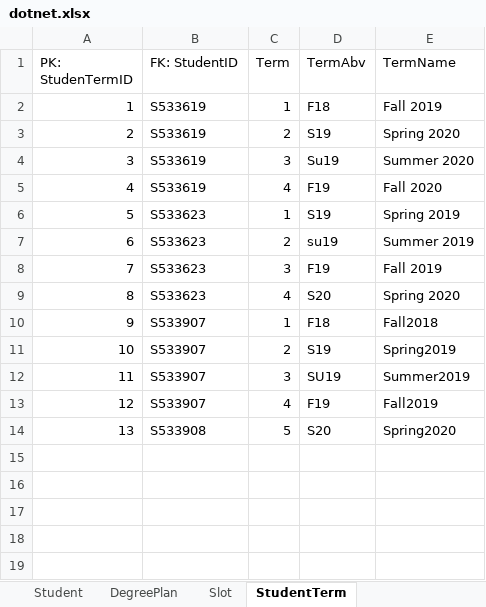
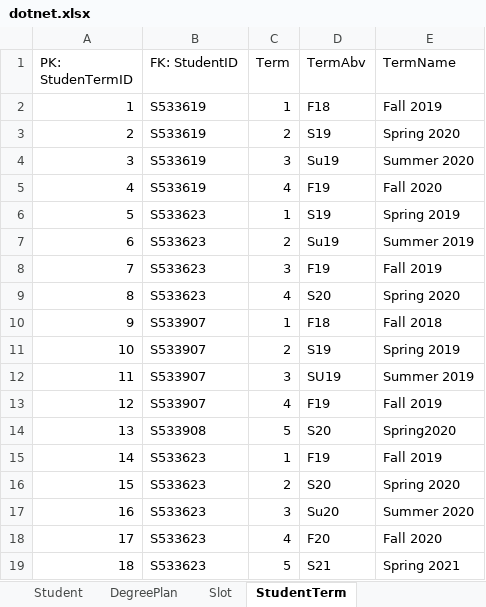
Before and after one commit to vennela-cheekoti/DegreePlan, an Excel workbook: dotnet.xlsx, sheet StudentTerm, drawn as a sheet; values as stored, in another font and other column widths than the file's, no borders; the diff names each change by its address in the sheet, - before the commit and + after, or states it on an @@ line.

```diff
--- a/dotnet.xlsx (sheet StudentTerm)
+++ b/dotnet.xlsx (sheet StudentTerm)
-D7 (TermAbv): su19
+D7 (TermAbv): Su19
-E10 (TermName): Fall2018
+E10 (TermName): Fall 2018
-E11 (TermName): Spring2019
+E11 (TermName): Spring 2019
-E12 (TermName): Summer2019
+E12 (TermName): Summer 2019
-E13 (TermName): Fall2019
+E13 (TermName): Fall 2019
+row 15: 14 | S533623 | 1 | F19 | Fall 2019
+row 16: 15 | S533623 | 2 | S20 | Spring 2020
+row 17: 16 | S533623 | 3 | Su20 | Summer 2020
+row 18: 17 | S533623 | 4 | F20 | Fall 2020
+row 19: 18 | S533623 | 5 | S21 | Spring 2021
```
Also changed, not shown: sheet Slot, sheet DegreePlan.
